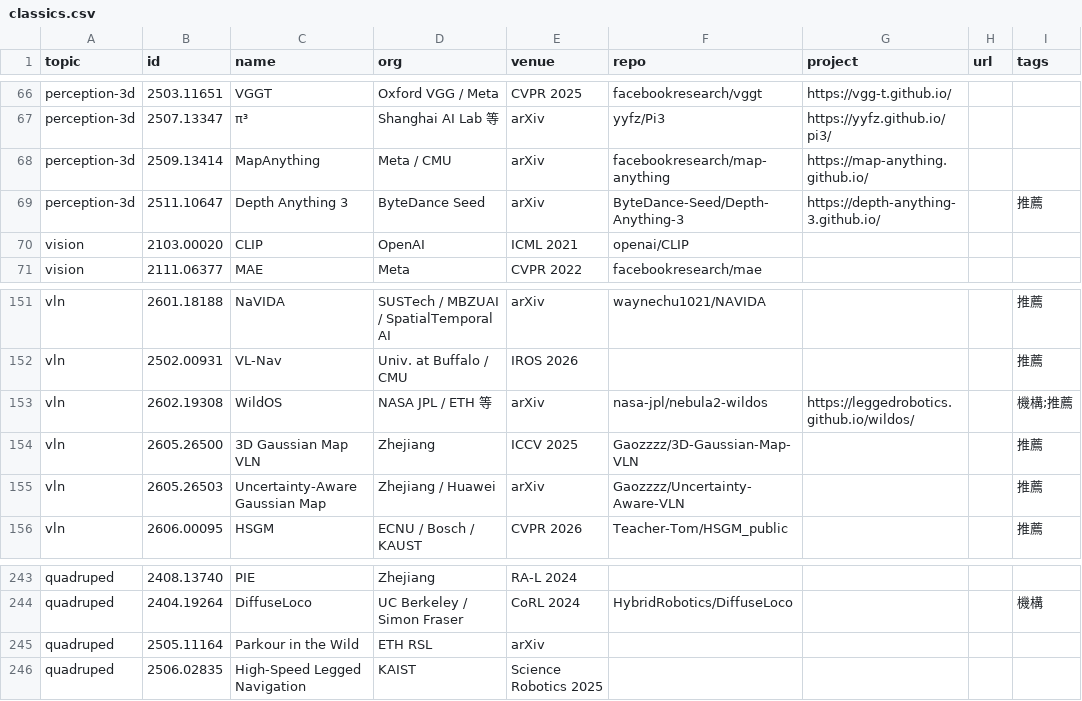
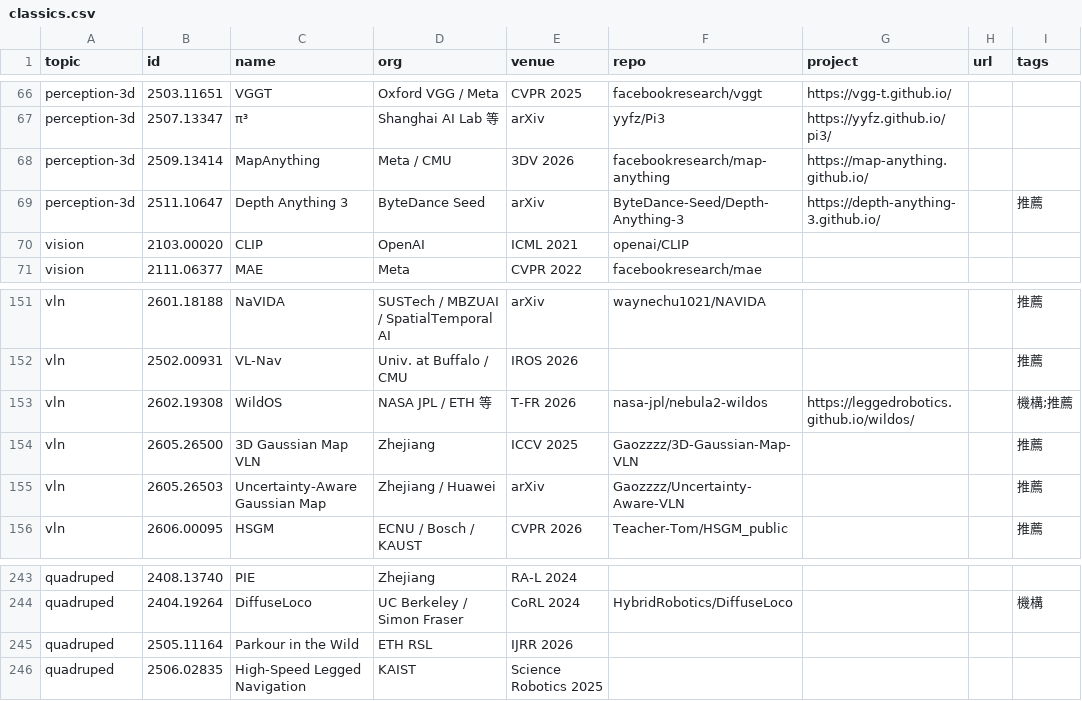
Before and after one commit to chenyuting3077/awesome-robot-navigation, a CSV file: data/classics.csv, drawn as a sheet; only a part is shown, gaps mark what is left out; the diff names each change by its address in the sheet, - before the commit and + after, or states it on an @@ line.

```diff
--- a/data/classics.csv
+++ b/data/classics.csv
-E68 (venue): arXiv
+E68 (venue): 3DV 2026
-E153 (venue): arXiv
+E153 (venue): T-FR 2026
-E245 (venue): arXiv
+E245 (venue): IJRR 2026
```
Also changed, not shown: 1 other file.
